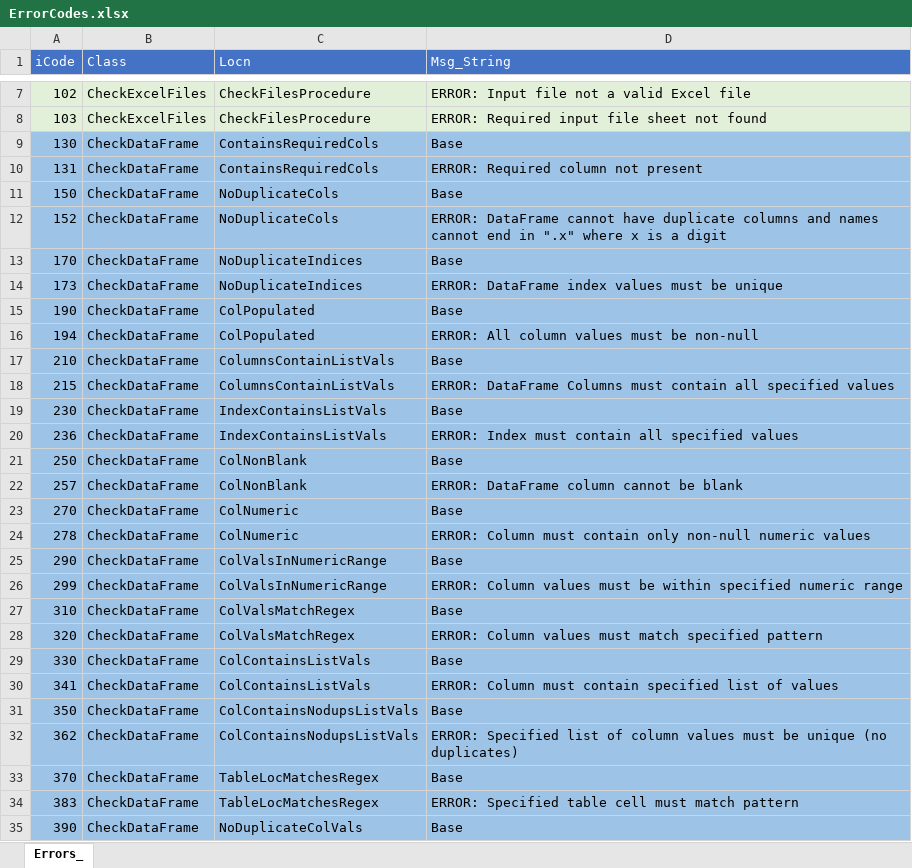
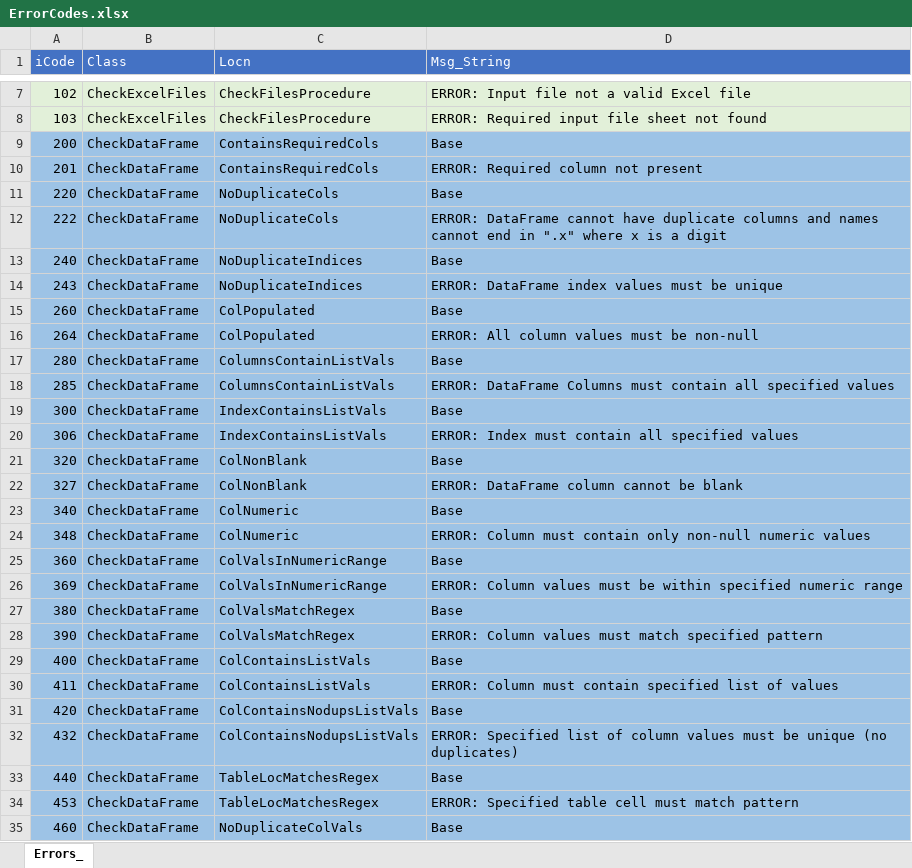
Before and after one commit to jlandgre/Python_ErrorHandling, an Excel workbook: libs/ErrorCodes.xlsx, sheet Errors_, drawn as a sheet; only a part is shown, gaps mark what is left out; values as stored, in another font and other column widths than the file's, no borders; the diff covers the shown part only; the diff names each change by its address in the sheet, - before the commit and + after, or states it on an @@ line.

```diff
--- a/libs/ErrorCodes.xlsx (sheet Errors_)
+++ b/libs/ErrorCodes.xlsx (sheet Errors_)
-A9 (iCode): 130
+A9 (iCode): 200
-A10 (iCode): 131
+A10 (iCode): 201
-A11 (iCode): 150
+A11 (iCode): 220
-A12 (iCode): 152
+A12 (iCode): 222
-A13 (iCode): 170
+A13 (iCode): 240
-A14 (iCode): 173
+A14 (iCode): 243
-A15 (iCode): 190
+A15 (iCode): 260
-A16 (iCode): 194
+A16 (iCode): 264
-A17 (iCode): 210
+A17 (iCode): 280
-A18 (iCode): 215
+A18 (iCode): 285
-A19 (iCode): 230
+A19 (iCode): 300
-A20 (iCode): 236
+A20 (iCode): 306
-A21 (iCode): 250
+A21 (iCode): 320
-A22 (iCode): 257
+A22 (iCode): 327
-A23 (iCode): 270
+A23 (iCode): 340
-A24 (iCode): 278
+A24 (iCode): 348
-A25 (iCode): 290
+A25 (iCode): 360
-A26 (iCode): 299
+A26 (iCode): 369
-A27 (iCode): 310
+A27 (iCode): 380
-A28 (iCode): 320
+A28 (iCode): 390
-A29 (iCode): 330
+A29 (iCode): 400
-A30 (iCode): 341
+A30 (iCode): 411
-A31 (iCode): 350
+A31 (iCode): 420
-A32 (iCode): 362
+A32 (iCode): 432
-A33 (iCode): 370
+A33 (iCode): 440
-A34 (iCode): 383
+A34 (iCode): 453
-A35 (iCode): 390
+A35 (iCode): 460
```
Also changed, not shown: 1 edited cell elsewhere in this sheet, 2 other files.
